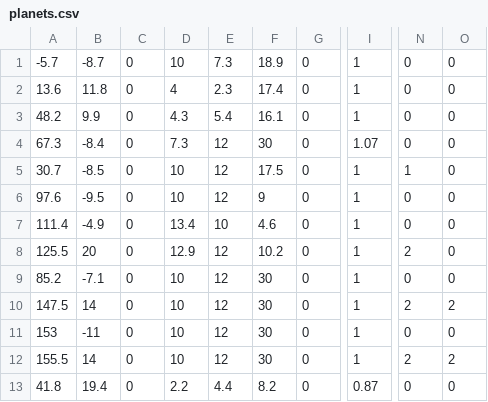
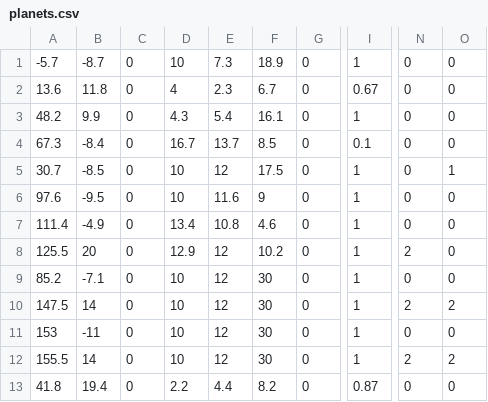
Before and after one commit to Hanoji-jp/2.5ddddxxxxmare, a CSV file: Asset/Data/planets.csv, drawn as a sheet; only a part is shown, gaps mark what is left out; the diff names each change by its address in the sheet, - before the commit and + after, or states it on an @@ line.

```diff
--- a/Asset/Data/planets.csv
+++ b/Asset/Data/planets.csv
-F2: 17.4
+F2: 6.7
-I2: 1
+I2: 0.67
-D4: 7.3
+D4: 16.7
-E4: 12
+E4: 13.7
-F4: 30
+F4: 8.5
-I4: 1.07
+I4: 0.1
-N5: 1
+N5: 0
-O5: 0
+O5: 1
-E6: 12
+E6: 11.6
-E7: 10
+E7: 10.8
```
Also changed, not shown: 17 other files.
